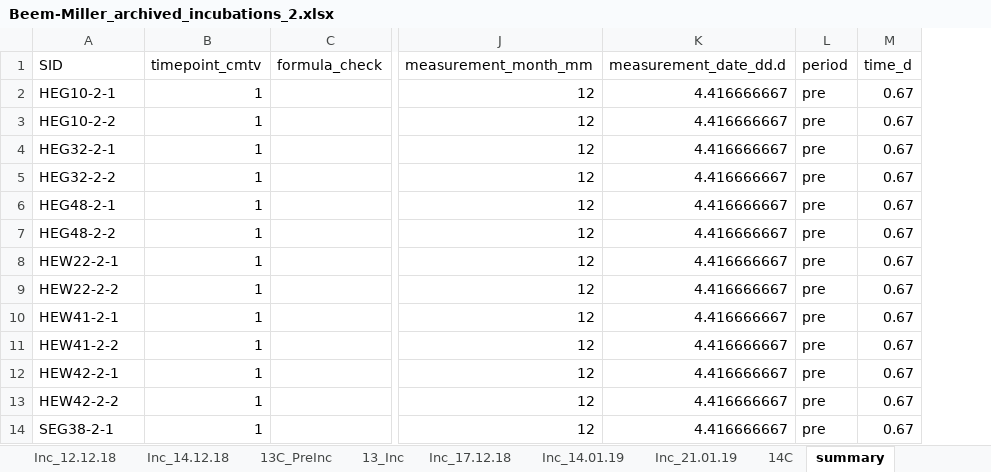
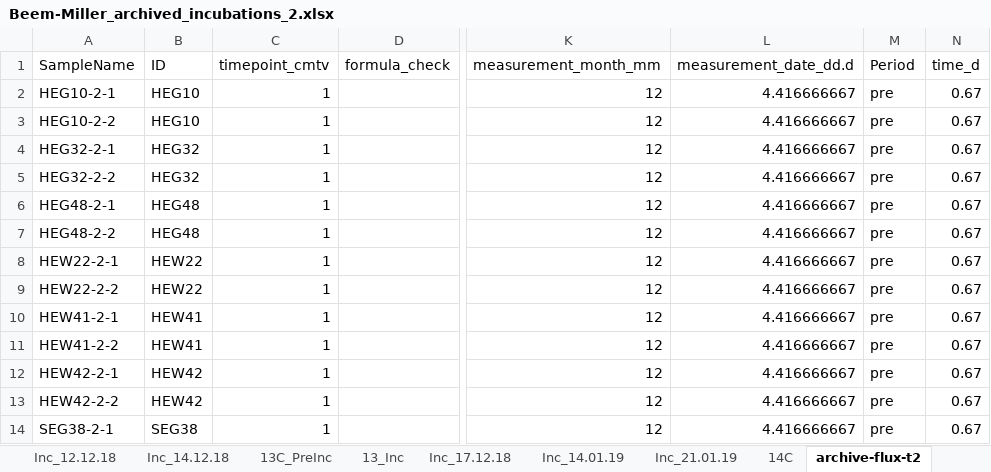
Before and after one commit to jb388/arc-inc, an Excel workbook: data/raw/lab_jena_results-co2_2019-02-25/Beem-Miller_archived_incubations_2.xlsx, sheet archive-flux-t2, drawn as a sheet; only a part is shown, gaps mark what is left out; values as stored, in another font and other column widths than the file's, no borders; addresses are those after the commit; the diff names each change by its address in the sheet, - before the commit and + after, or states it on an @@ line.

```diff
--- a/data/raw/lab_jena_results-co2_2019-02-25/Beem-Miller_archived_incubations_2.xlsx (sheet archive-flux-t2)
+++ b/data/raw/lab_jena_results-co2_2019-02-25/Beem-Miller_archived_incubations_2.xlsx (sheet archive-flux-t2)
-sheet tab: summary
+sheet tab: archive-flux-t2
+column B (ID), rows 2-14: HEG10 | HEG10 | HEG32 | HEG32 | HEG48 | HEG48 | HEW22 | HEW22 | HEW41 | HEW41 | HEW42 | HEW42 | SEG38
-A1: SID
+A1: SampleName
-M1: period
+M1: Period
```
Also changed, not shown: formulas that keep their value, charts or pictures, data/raw/lab_jena_results-co2_2019-11-12/Archive_Incubations_Rewetting_FRESH.xlsx, data/raw/lab_jena_results-co2_2019-12-18/Archive_Incubations_Rewetting_DRY.xlsx, 26 other files.
